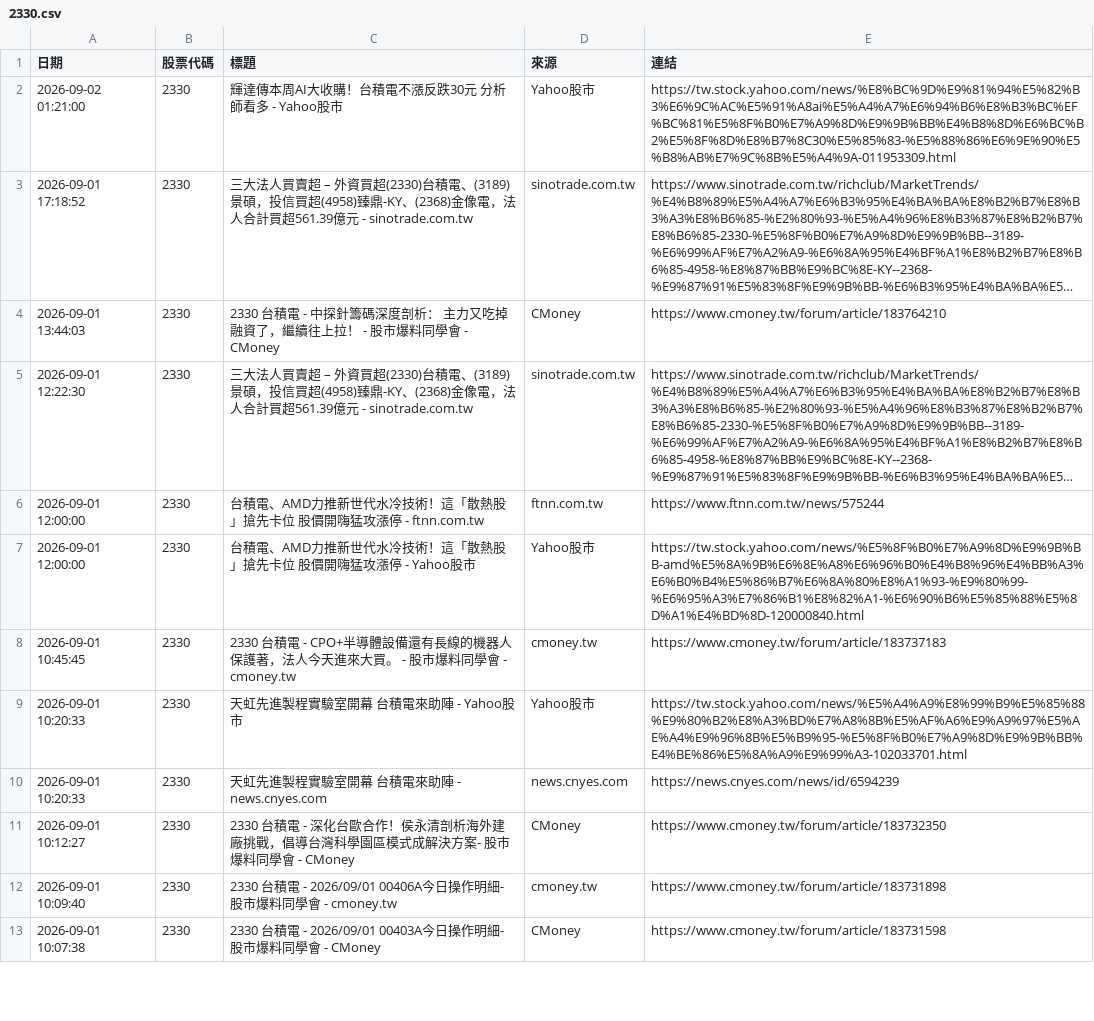
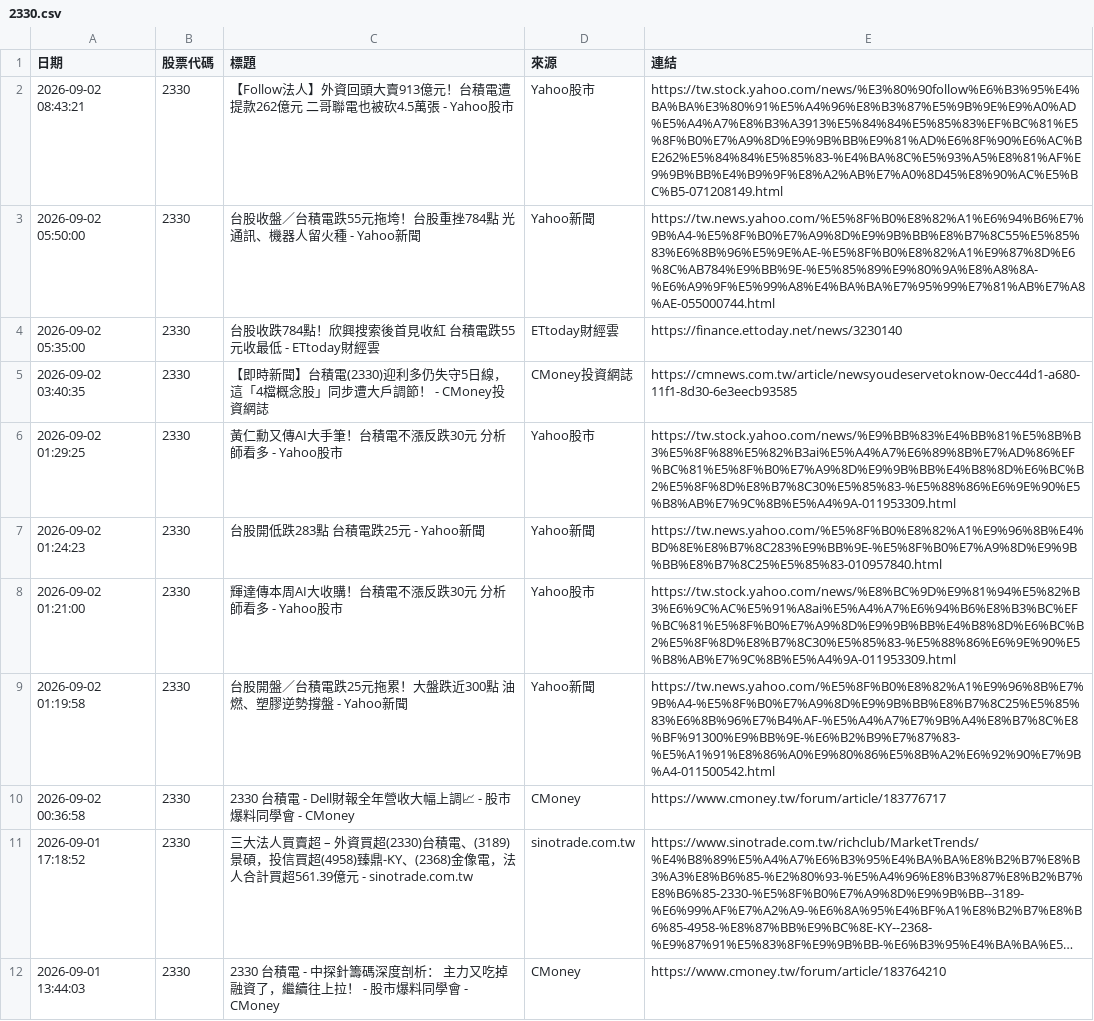
Before and after one commit to winnievsai/stock-news-bot, a CSV file: news/2330.csv, drawn as a sheet; only a part is shown; the shorter side is filled out with more unchanged rows; long unchanged cells end in …; the diff names each change by its address in the sheet, - before the commit and + after, or states it on an @@ line.

```diff
--- a/news/2330.csv
+++ b/news/2330.csv
+row 2: 2026-09-02 08:43:21 | 2330 | 【Follow法人】外資回頭大賣913億元！台積電遭提款262億元 二哥聯電也被砍4.5萬張 - Yahoo股市 | Yahoo股市 | https://tw.stock.yahoo.com/news/%E3%80%90follow%E6%B3%95%E4%BA%BA%E3%80%91%E5%A4%96%E8%B3%87%E5%9B%9E%E9%A0%AD%E5%A4%A7%E8%B3%A3913%E5%84%84%E5%85%83%EF%BC%81%E5%8F%B0%E7%A9%8D%E9%9B%BB%E9%81%AD%E6%8F%90%E6%AC%BE262%E5%84%84%E5%85%83-%E4%BA%8C%E5%93%A5%E8%81%AF%E9%9B%BB%E4%B9%9F%E8%A2%AB%E7%A0%8D45%E8%90%AC%E5%BC%B5-071208149.html
+row 3: 2026-09-02 05:50:00 | 2330 | 台股收盤／台積電跌55元拖垮！台股重挫784點 光通訊、機器人留火種 - Yahoo新聞 | Yahoo新聞 | https://tw.news.yahoo.com/%E5%8F%B0%E8%82%A1%E6%94%B6%E7%9B%A4-%E5%8F%B0%E7%A9%8D%E9%9B%BB%E8%B7%8C55%E5%85%83%E6%8B%96%E5%9E%AE-%E5%8F%B0%E8%82%A1%E9%87%8D%E6%8C%AB784%E9%BB%9E-%E5%85%89%E9%80%9A%E8%A8%8A-%E6%A9%9F%E5%99%A8%E4%BA%BA%E7%95%99%E7%81%AB%E7%A8%AE-055000744.html
+row 4: 2026-09-02 05:35:00 | 2330 | 台股收跌784點！欣興搜索後首見收紅 台積電跌55元收最低 - ETtoday財經雲 | ETtoday財經雲 | https://finance.ettoday.net/news/3230140
+row 5: 2026-09-02 03:40:35 | 2330 | 【即時新聞】台積電(2330)迎利多仍失守5日線，這「4檔概念股」同步遭大戶調節！ - CMoney投資網誌 | CMoney投資網誌 | https://cmnews.com.tw/article/newsyoudeservetoknow-0ecc44d1-a680-11f1-8d30-6e3eecb93585
+row 6: 2026-09-02 01:29:25 | 2330 | 黃仁勳又傳AI大手筆！台積電不漲反跌30元 分析師看多 - Yahoo股市 | Yahoo股市 | https://tw.stock.yahoo.com/news/%E9%BB%83%E4%BB%81%E5%8B%B3%E5%8F%88%E5%82%B3ai%E5%A4%A7%E6%89%8B%E7%AD%86%EF%BC%81%E5%8F%B0%E7%A9%8D%E9%9B%BB%E4%B8%8D%E6%BC%B2%E5%8F%8D%E8%B7%8C30%E5%85%83-%E5%88%86%E6%9E%90%E5%B8%AB%E7%9C%8B%E5%A4%9A-011953309.html
+row 7: 2026-09-02 01:24:23 | 2330 | 台股開低跌283點 台積電跌25元 - Yahoo新聞 | Yahoo新聞 | https://tw.news.yahoo.com/%E5%8F%B0%E8%82%A1%E9%96%8B%E4%BD%8E%E8%B7%8C283%E9%BB%9E-%E5%8F%B0%E7%A9%8D%E9%9B%BB%E8%B7%8C25%E5%85%83-010957840.html
+row 9: 2026-09-02 01:19:58 | 2330 | 台股開盤／台積電跌25元拖累！大盤跌近300點 油燃、塑膠逆勢撐盤 - Yahoo新聞 | Yahoo新聞 | https://tw.news.yahoo.com/%E5%8F%B0%E8%82%A1%E9%96%8B%E7%9B%A4-%E5%8F%B0%E7%A9%8D%E9%9B%BB%E8%B7%8C25%E5%85%83%E6%8B%96%E7%B4%AF-%E5%A4%A7%E7%9B%A4%E8%B7%8C%E8%BF%91300%E9%BB%9E-%E6%B2%B9%E7%87%83-%E5%A1%91%E8%86%A0%E9%80%86%E5%8B%A2%E6%92%90%E7%9B%A4-011500542.html
+row 10: 2026-09-02 00:36:58 | 2330 | 2330 台積電 - Dell財報全年營收大幅上調📈 - 股市爆料同學會 - CMoney | CMoney | https://www.cmoney.tw/forum/article/183776717
```
Also changed, not shown: us_news/AVGO.csv, us_news/META.csv, 49 other files.
